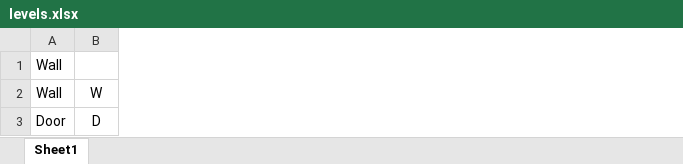
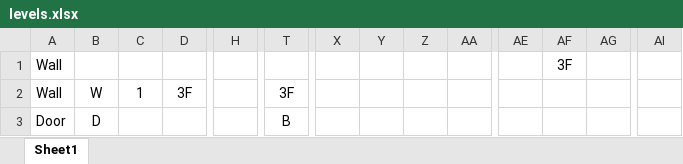
Before and after one commit to ZakkkkAttackkkk/zbols-secretsanta2020, an Excel workbook: levels.xlsx, sheet Sheet1, drawn as a sheet; only a part is shown, gaps mark what is left out; values as stored, in another font and other column widths than the file's, no borders; conditional formats not drawn; the diff covers the shown part only; the diff names each change by its address in the sheet, - before the commit and + after, or states it on an @@ line.

Commit message:
Added general map structure

```diff
--- a/levels.xlsx (sheet Sheet1)
+++ b/levels.xlsx (sheet Sheet1)
+column C, row 2: 1
+column D, row 2: 3F
+column H, empty
+column T, rows 2-3: 3F | B
+column X, empty
+column Y, empty
+column Z, empty
+column AA, empty
+column AE, empty
+column AF, row 1: 3F
+column AG, empty
+column AI, empty
```
Also changed, not shown: 8 added rows, 29 added columns, 4 removed columns and 52 edited cells elsewhere in this sheet.
